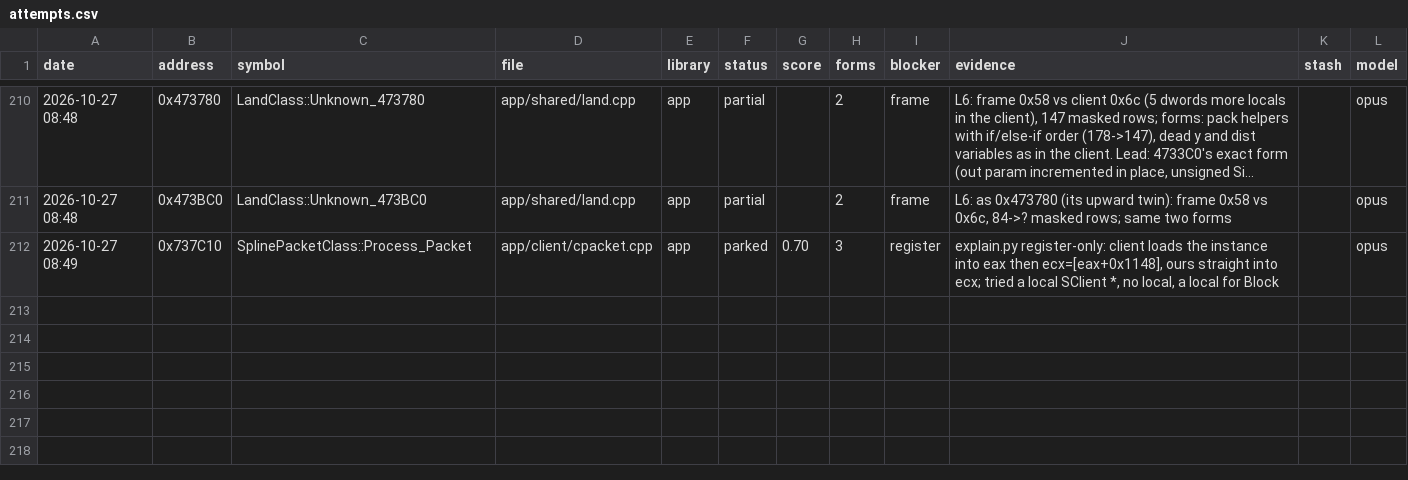
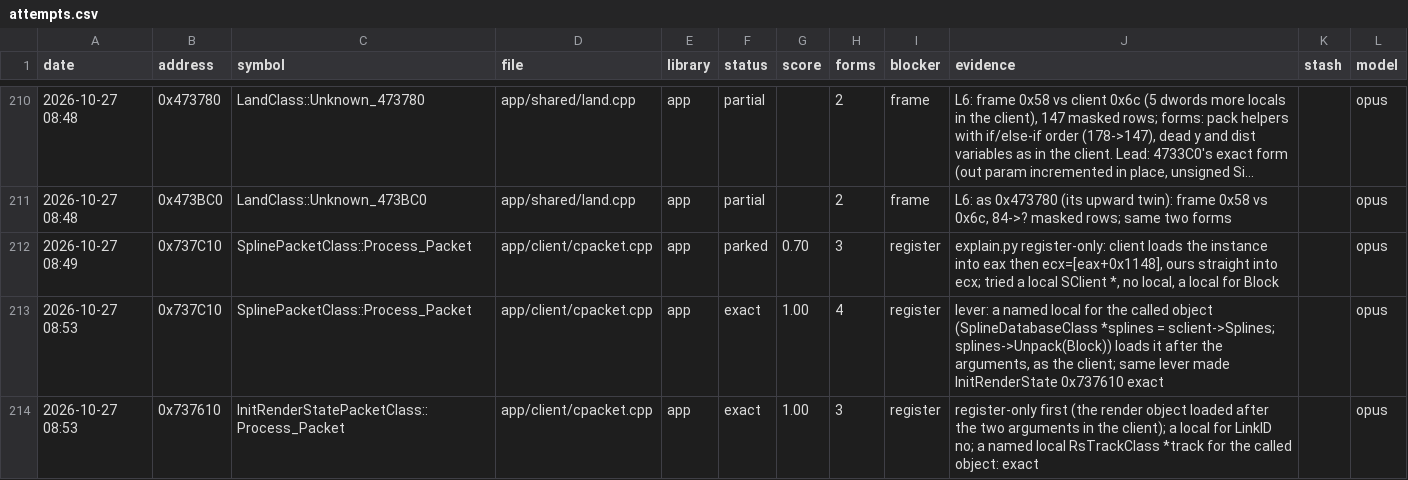
Before and after one commit to Open-EnB/EnB, a CSV file: docs/data/attempts.csv, drawn as a sheet; only a part is shown, gaps mark what is left out; long unchanged cells end in …; the diff covers the shown part only; the diff names each change by its address in the sheet, - before the commit and + after, or states it on an @@ line.

```diff
--- a/docs/data/attempts.csv
+++ b/docs/data/attempts.csv
+row 213: 2026-10-27 08:53 | 0x737C10 | SplinePacketClass::Process_Packet | app/client/cpacket.cpp | app | exact | 1.00 | 4 | register | lever: a named local for the called object (SplineDatabaseClass *splines = sclient->Splines; splines->Unpack(Block)) loads it after the arguments, as the client; same lever made InitRenderState 0x737610 exact |  | opus
+row 214: 2026-10-27 08:53 | 0x737610 | InitRenderStatePacketClass::Process_Packet | app/client/cpacket.cpp | app | exact | 1.00 | 3 | register | register-only first (the render object loaded after the two arguments in the client); a local for LinkID no; a named local RsTrackClass *track for the called object: exact |  | opus
```
Also changed, not shown: 2 added rows elsewhere in this file, 3 other files.
